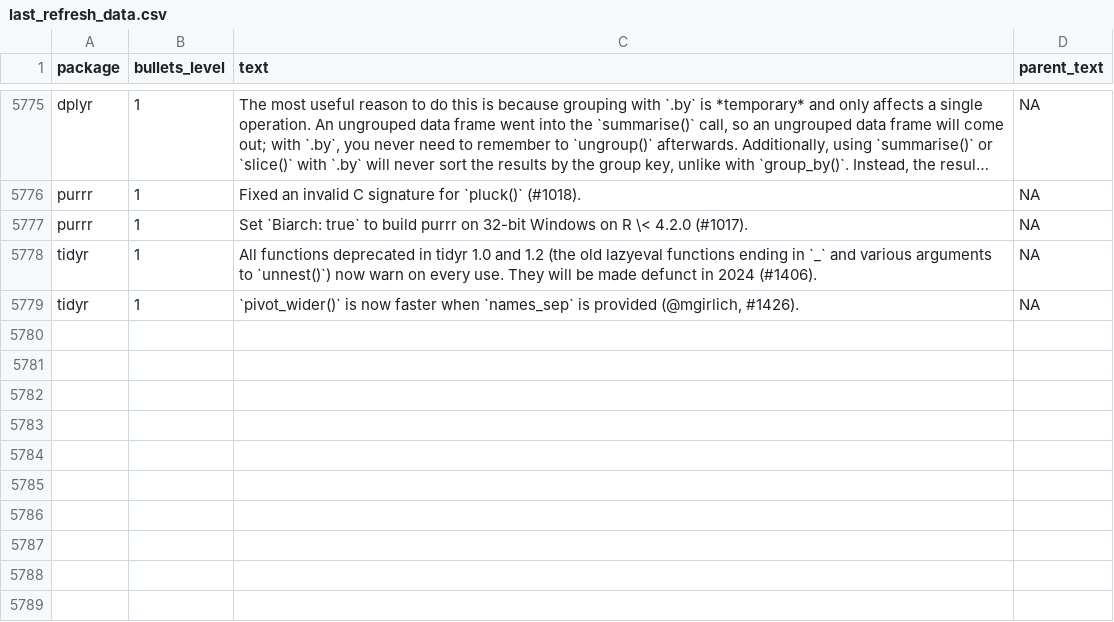
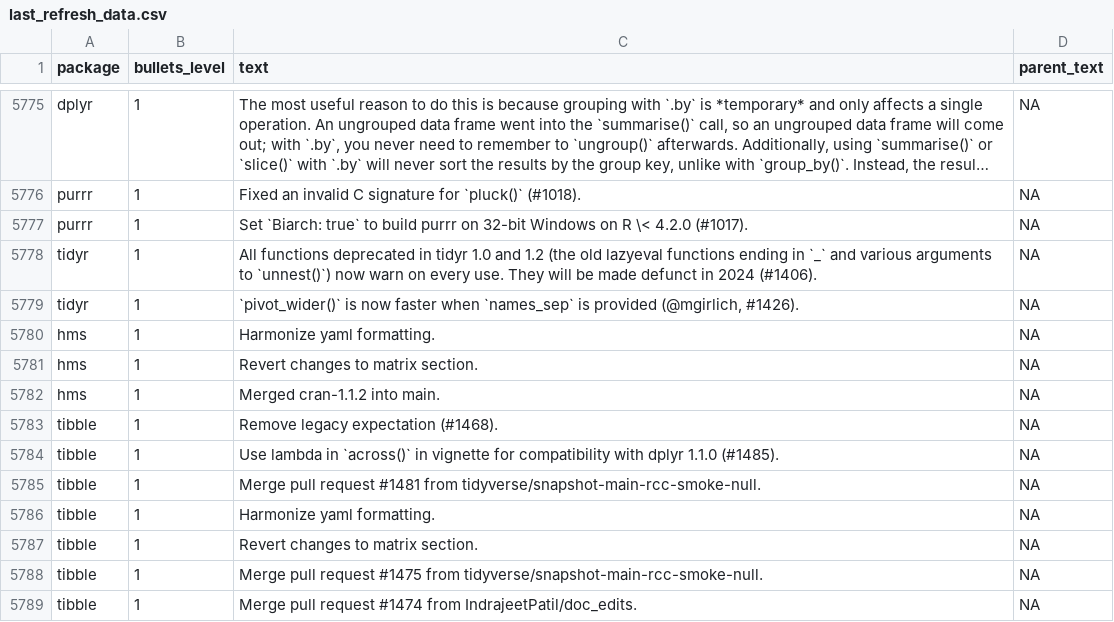
Before and after one commit to wurli/tidyverse-dev-bot, a CSV file: last_refresh_data.csv, drawn as a sheet; only a part is shown, gaps mark what is left out; long unchanged cells end in …; the diff names each change by its address in the sheet, - before the commit and + after, or states it on an @@ line.

```diff
--- a/last_refresh_data.csv
+++ b/last_refresh_data.csv
+row 5780: hms | 1 | Harmonize yaml formatting. | NA
+row 5781: hms | 1 | Revert changes to matrix section. | NA
+row 5782: hms | 1 | Merged cran-1.1.2 into main. | NA
+row 5783: tibble | 1 | Remove legacy expectation (#1468). | NA
+row 5784: tibble | 1 | Use lambda in `across()` in vignette for compatibility with dplyr 1.1.0 (#1485). | NA
+row 5785: tibble | 1 | Merge pull request #1481 from tidyverse/snapshot-main-rcc-smoke-null. | NA
+row 5786: tibble | 1 | Harmonize yaml formatting. | NA
+row 5787: tibble | 1 | Revert changes to matrix section. | NA
+row 5788: tibble | 1 | Merge pull request #1475 from tidyverse/snapshot-main-rcc-smoke-null. | NA
+row 5789: tibble | 1 | Merge pull request #1474 from IndrajeetPatil/doc_edits. | NA
```
Also changed, not shown: 7 other files.
